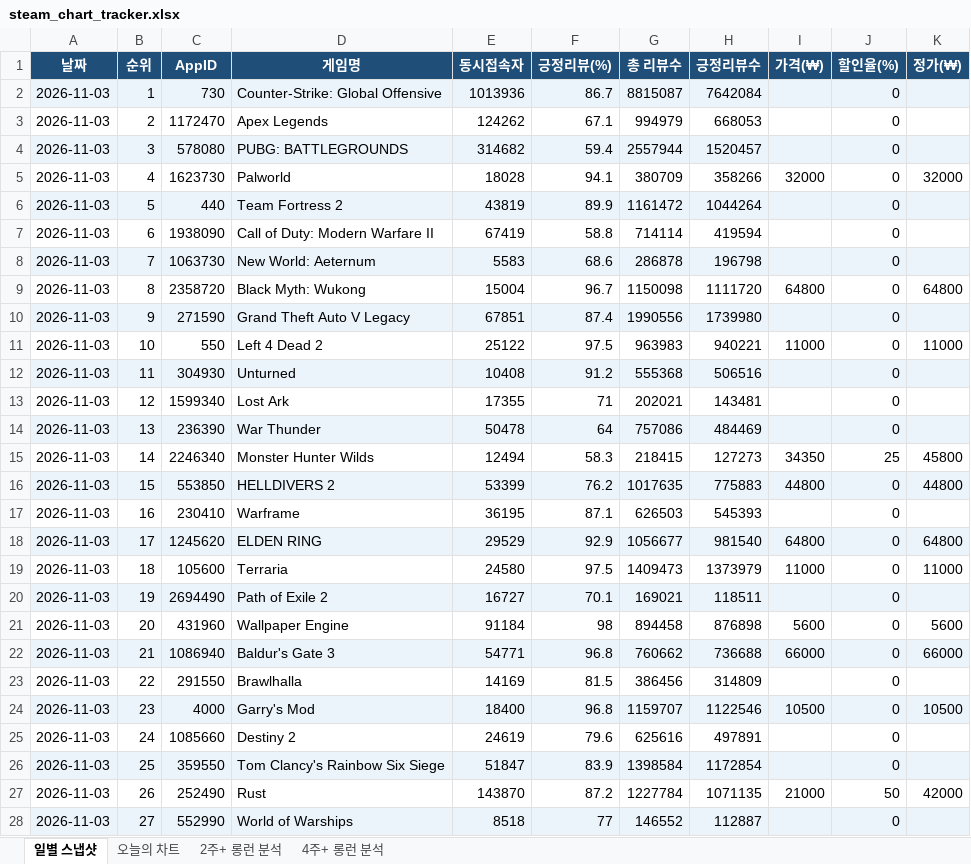
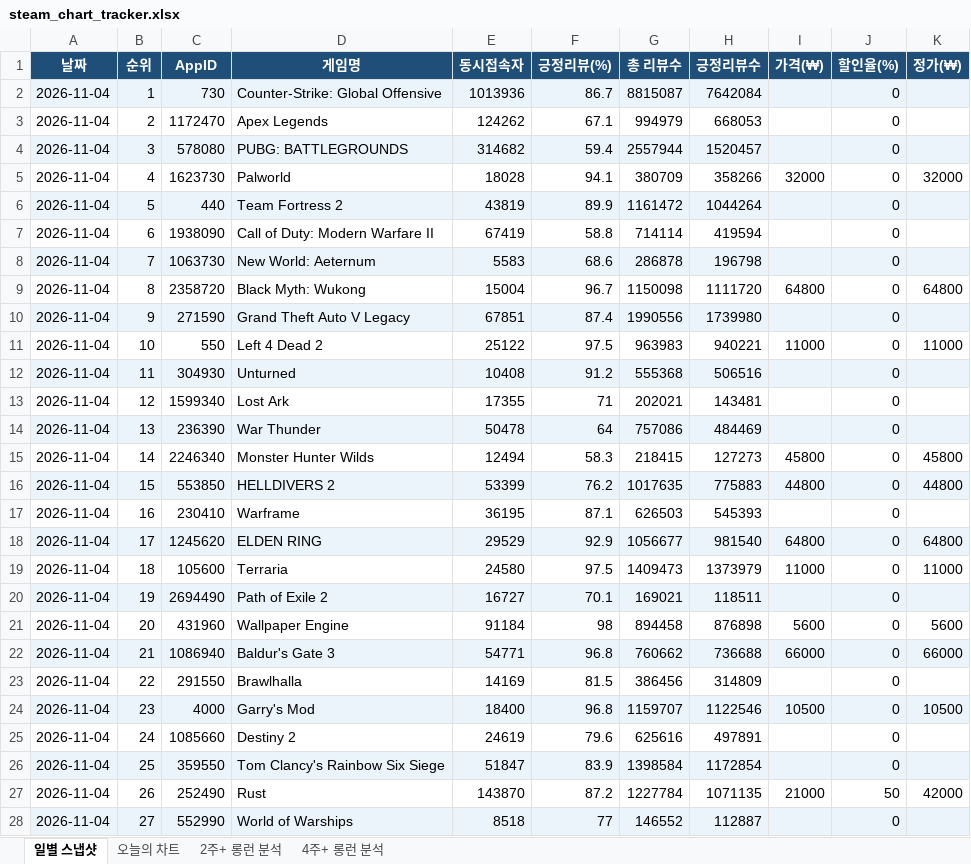
Before and after one commit to yunahro0513/steam-tracker, an Excel workbook: steam_chart_tracker.xlsx, sheet 일별 스냅샷, drawn as a sheet; only a part is shown; values as stored, in another font and other column widths than the file's, no borders; the diff covers the shown part only; the diff names each change by its address in the sheet, - before the commit and + after, or states it on an @@ line.

```diff
--- a/steam_chart_tracker.xlsx (sheet 일별 스냅샷)
+++ b/steam_chart_tracker.xlsx (sheet 일별 스냅샷)
-A2:A28 (날짜): 2026-11-03
+A2:A28 (날짜): 2026-11-04
-I15 (가격(₩)): 34350
+I15 (가격(₩)): 45800
-J15 (할인율(%)): 25
+J15 (할인율(%)): 0
```
Also changed, not shown: 23 edited cells elsewhere in this sheet, sheet 오늘의 차트, sheet 2주+ 롱런 분석, sheet 4주+ 롱런 분석, 1 other file.
